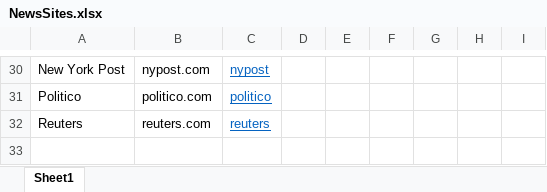
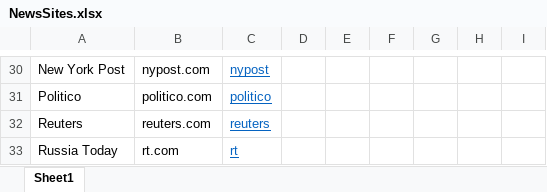
Before and after one commit to brockmanmatt/CoverageTrends, an Excel workbook: NewsSites.xlsx, sheet Sheet1, drawn as a sheet; only a part is shown, gaps mark what is left out; values as stored, in another font and other column widths than the file's, no borders; the diff names each change by its address in the sheet, - before the commit and + after, or states it on an @@ line.

```diff
--- a/NewsSites.xlsx (sheet Sheet1)
+++ b/NewsSites.xlsx (sheet Sheet1)
+row 33: Russia Today | rt.com | rt
```
Also changed, not shown: 1 other file.
